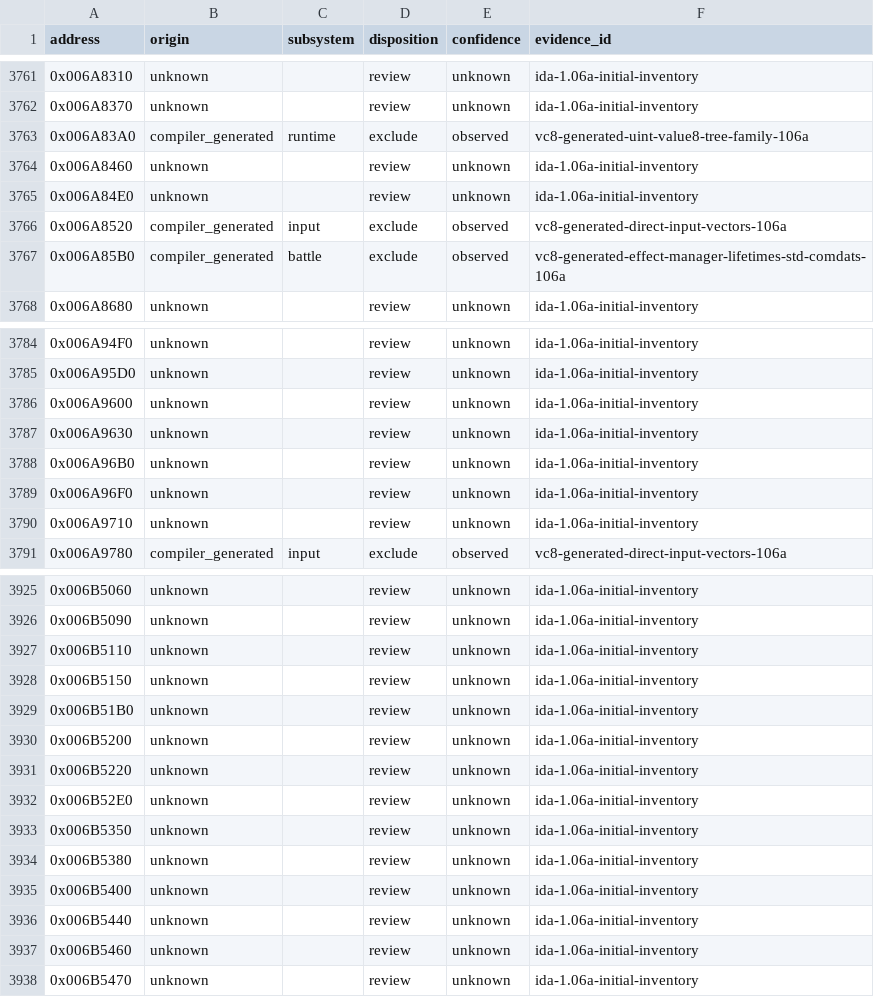
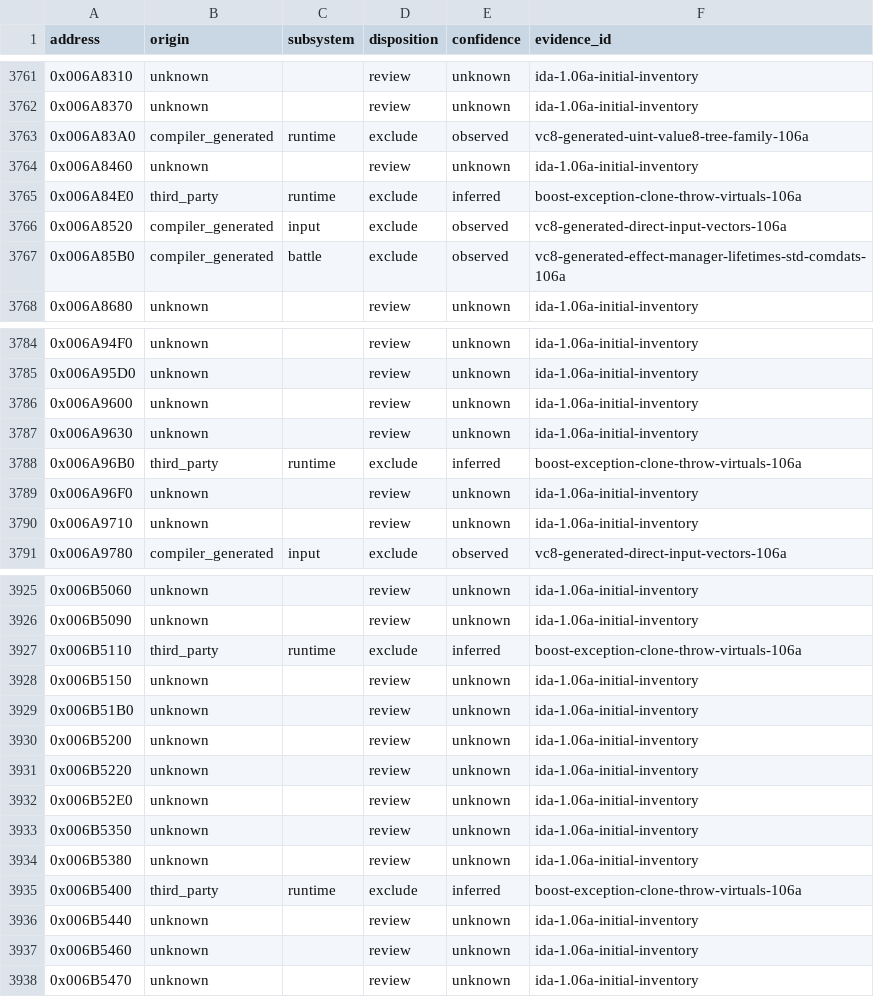
Before and after one commit to N0zoM1z0/th105, a CSV file: config/function-origins.csv, drawn as a sheet; only a part is shown, gaps mark what is left out.

Commit message:
gpt-6-sol: review Boost exception throw virtuals

```diff
--- a/config/function-origins.csv
+++ b/config/function-origins.csv
@@ -3764,3 +3764,3 @@ address,origin,subsystem,disposition,confidence,evidence_id
 0x006A8460,unknown,,review,unknown,ida-1.06a-initial-inventory
-0x006A84E0,unknown,,review,unknown,ida-1.06a-initial-inventory
+0x006A84E0,third_party,runtime,exclude,inferred,boost-exception-clone-throw-virtuals-106a
 0x006A8520,compiler_generated,input,exclude,observed,vc8-generated-direct-input-vectors-106a
@@ -3787,3 +3787,3 @@ address,origin,subsystem,disposition,confidence,evidence_id
 0x006A9630,unknown,,review,unknown,ida-1.06a-initial-inventory
-0x006A96B0,unknown,,review,unknown,ida-1.06a-initial-inventory
+0x006A96B0,third_party,runtime,exclude,inferred,boost-exception-clone-throw-virtuals-106a
 0x006A96F0,unknown,,review,unknown,ida-1.06a-initial-inventory
@@ -3926,3 +3926,3 @@ address,origin,subsystem,disposition,confidence,evidence_id
 0x006B5090,unknown,,review,unknown,ida-1.06a-initial-inventory
-0x006B5110,unknown,,review,unknown,ida-1.06a-initial-inventory
+0x006B5110,third_party,runtime,exclude,inferred,boost-exception-clone-throw-virtuals-106a
 0x006B5150,unknown,,review,unknown,ida-1.06a-initial-inventory
@@ -3934,3 +3934,3 @@ address,origin,subsystem,disposition,confidence,evidence_id
 0x006B5380,unknown,,review,unknown,ida-1.06a-initial-inventory
-0x006B5400,unknown,,review,unknown,ida-1.06a-initial-inventory
+0x006B5400,third_party,runtime,exclude,inferred,boost-exception-clone-throw-virtuals-106a
 0x006B5440,unknown,,review,unknown,ida-1.06a-initial-inventory
```
Also changed, not shown: 8 other files.
